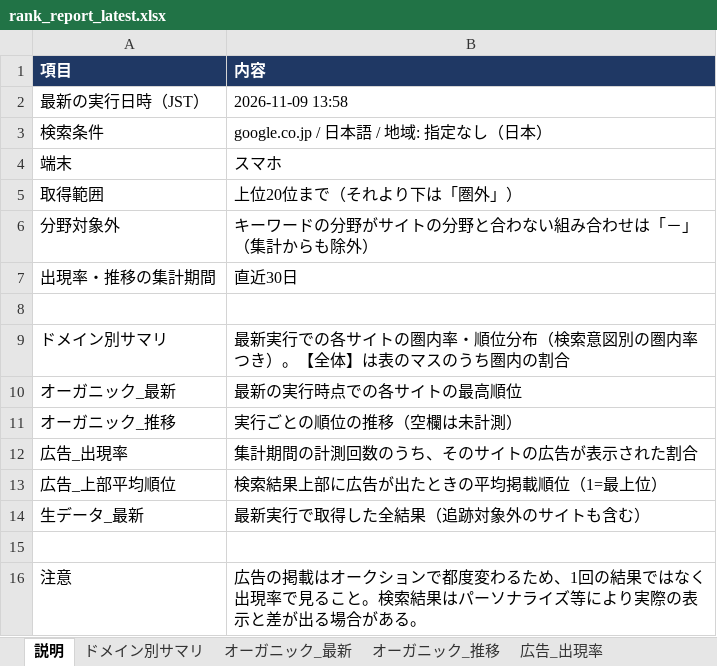
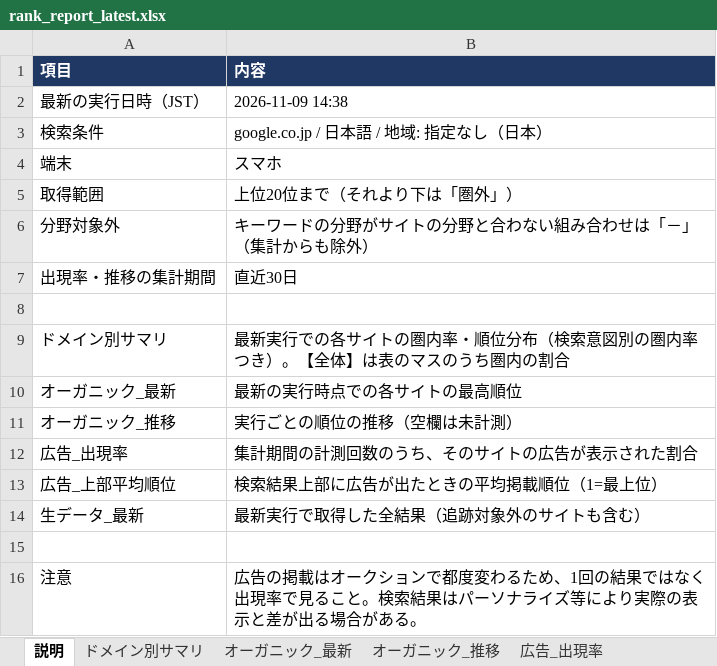
Before and after one commit to tsutsumyn-create/SEOsearch, an Excel workbook: reports/rank_report_latest.xlsx, sheet 説明, drawn as a sheet; values as stored, in another font and other column widths than the file's, no borders; the diff names each change by its address in the sheet, - before the commit and + after, or states it on an @@ line.

```diff
--- a/reports/rank_report_latest.xlsx (sheet 説明)
+++ b/reports/rank_report_latest.xlsx (sheet 説明)
-B2 (内容): 2026-11-09 13:58
+B2 (内容): 2026-11-09 14:38
```
Also changed, not shown: sheet 生データ_最新, sheet オーガニック_推移, sheet オーガニック_最新, sheet 広告_出現率, sheet 実行ログ, sheet 広告_上部平均順位, 1 more sheet, 2 other files.
